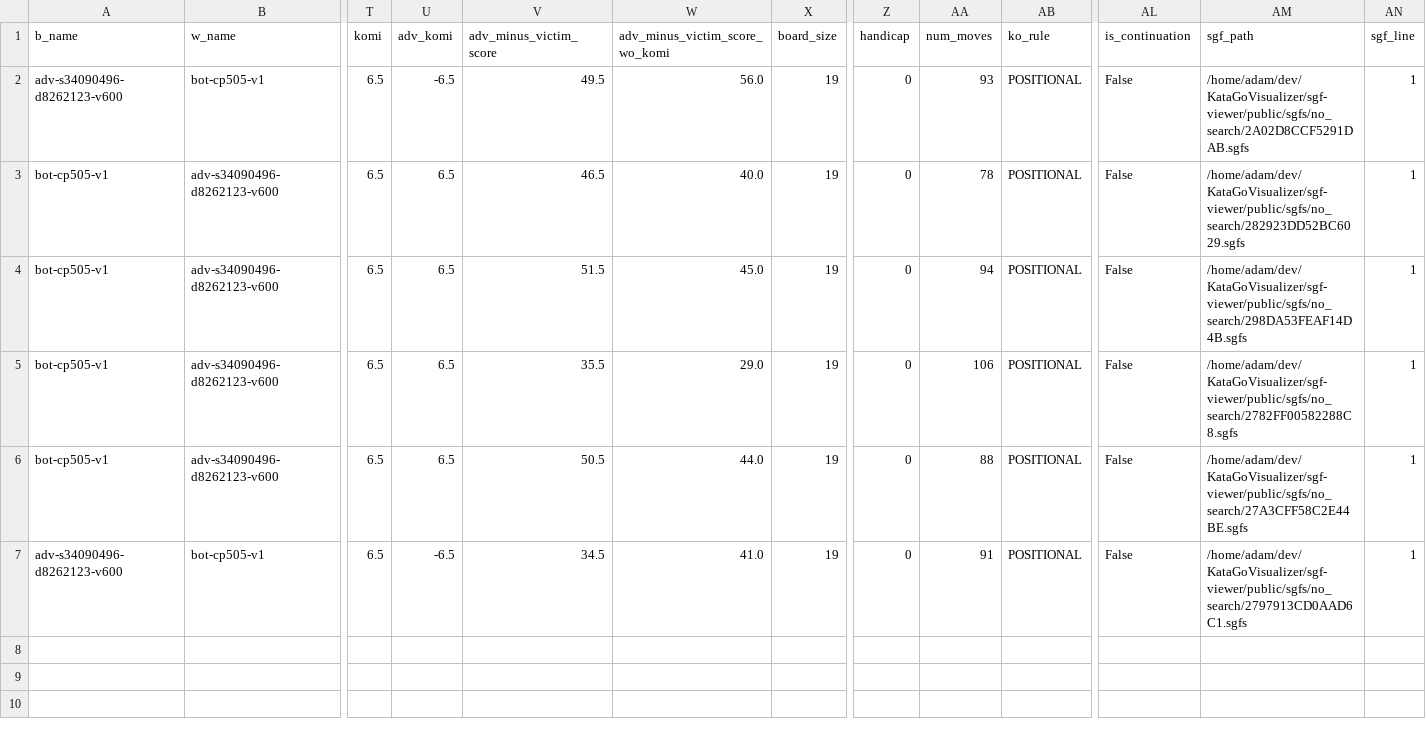
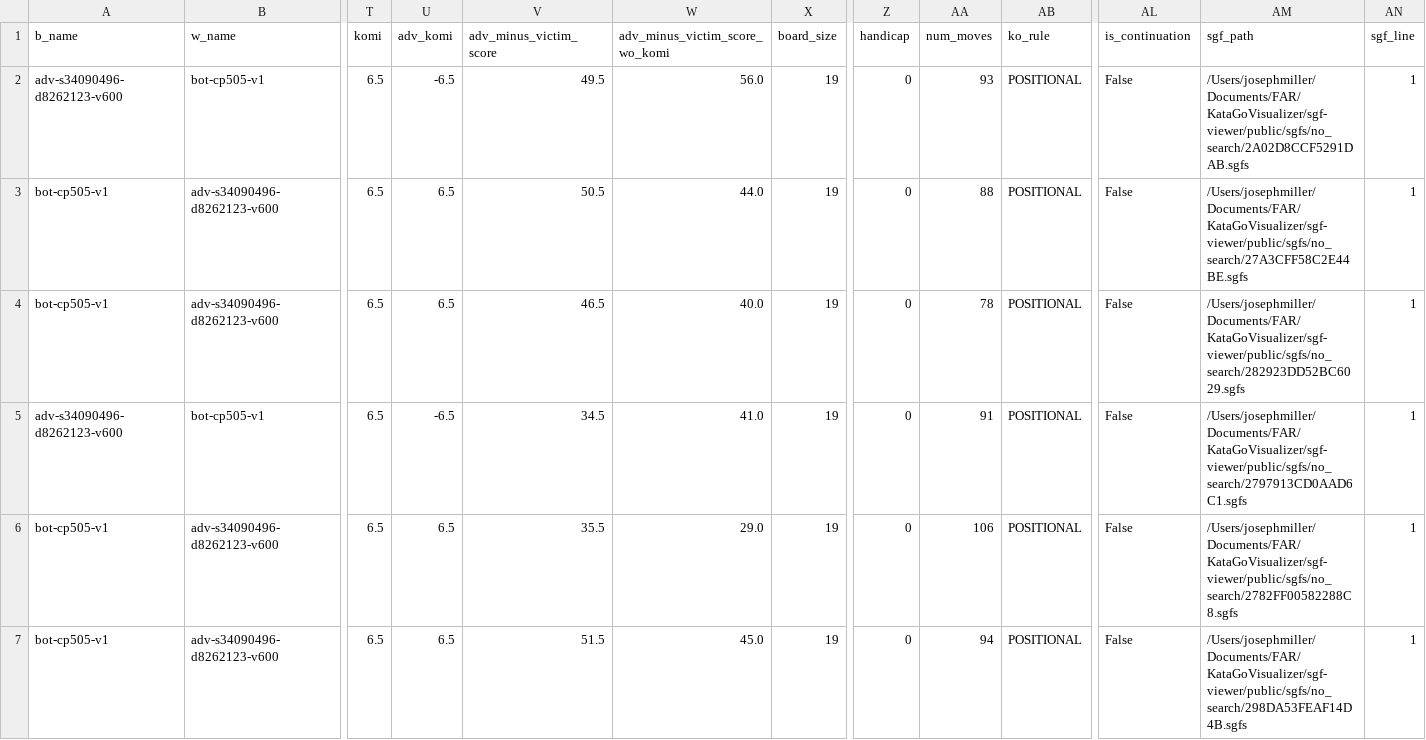
Before and after one commit to AlignmentResearch/KataGoVisualizer, a CSV file: sgf-viewer/public/sgfs/no_search/game_infos.csv, drawn as a sheet; only a part is shown, gaps mark what is left out; removed rows and columns are numbered as before the commit, all else as after; rows hold the shown columns only; the diff names each change by its address in the sheet, - before the commit and + after, or states it on an @@ line.

```diff
--- a/sgf-viewer/public/sgfs/no_search/game_infos.csv
+++ b/sgf-viewer/public/sgfs/no_search/game_infos.csv
-AM2 (sgf_path): /home/adam/dev/KataGoVisualizer/sgf-viewer/public/sgfs/no_search/2A02D8CCF5291DAB.sgfs
+AM2 (sgf_path): /Users/josephmiller/Documents/FAR/KataGoVisualizer/sgf-viewer/public/sgfs/no_search/2A02D8CCF5291DAB.sgfs
-V3 (adv_minus_victim_score): 46.5
+V3 (adv_minus_victim_score): 50.5
-W3 (adv_minus_victim_score_wo_komi): 40.0
+W3 (adv_minus_victim_score_wo_komi): 44.0
-AA3 (num_moves): 78
+AA3 (num_moves): 88
-AM3 (sgf_path): /home/adam/dev/KataGoVisualizer/sgf-viewer/public/sgfs/no_search/282923DD52BC6029.sgfs
+AM3 (sgf_path): /Users/josephmiller/Documents/FAR/KataGoVisualizer/sgf-viewer/public/sgfs/no_search/27A3CFF58C2E44BE.sgfs
-V4 (adv_minus_victim_score): 51.5
+V4 (adv_minus_victim_score): 46.5
-W4 (adv_minus_victim_score_wo_komi): 45.0
+W4 (adv_minus_victim_score_wo_komi): 40.0
-AA4 (num_moves): 94
+AA4 (num_moves): 78
-AM4 (sgf_path): /home/adam/dev/KataGoVisualizer/sgf-viewer/public/sgfs/no_search/298DA53FEAF14D4B.sgfs
+AM4 (sgf_path): /Users/josephmiller/Documents/FAR/KataGoVisualizer/sgf-viewer/public/sgfs/no_search/282923DD52BC6029.sgfs
+row 5: adv-s34090496-d8262123-v600 | bot-cp505-v1 | 6.5 | -6.5 | 34.5 | 41.0 | 19 | 0 | 91 | POSITIONAL | False | /Users/josephmiller/Documents/FAR/KataGoVisualizer/sgf-viewer/public/sgfs/no_search/2797913CD0AAD6C1.sgfs | 1
-AM6 (sgf_path): /home/adam/dev/KataGoVisualizer/sgf-viewer/public/sgfs/no_search/2782FF00582288C8.sgfs
+AM6 (sgf_path): /Users/josephmiller/Documents/FAR/KataGoVisualizer/sgf-viewer/public/sgfs/no_search/2782FF00582288C8.sgfs
-V7 (adv_minus_victim_score): 50.5
+V7 (adv_minus_victim_score): 51.5
-W7 (adv_minus_victim_score_wo_komi): 44.0
+W7 (adv_minus_victim_score_wo_komi): 45.0
-AA7 (num_moves): 88
+AA7 (num_moves): 94
-AM7 (sgf_path): /home/adam/dev/KataGoVisualizer/sgf-viewer/public/sgfs/no_search/27A3CFF58C2E44BE.sgfs
+AM7 (sgf_path): /Users/josephmiller/Documents/FAR/KataGoVisualizer/sgf-viewer/public/sgfs/no_search/298DA53FEAF14D4B.sgfs
-row 7: adv-s34090496-d8262123-v600 | bot-cp505-v1 | 6.5 | -6.5 | 34.5 | 41.0 | 19 | 0 | 91 | POSITIONAL | False | /home/adam/dev/KataGoVisualizer/sgf-viewer/public/sgfs/no_search/2797913CD0AAD6C1.sgfs | 1
```
Also changed, not shown: sgf-viewer/public/sgfs/64_visits/game_infos.csv, sgf-viewer/public/sgfs/amateur_vs_adv/game_infos.csv, 9 other files.
